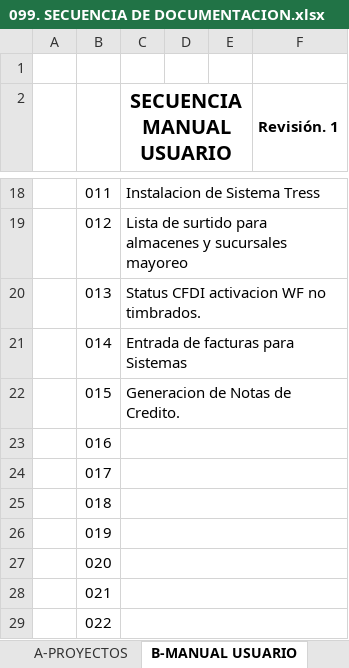
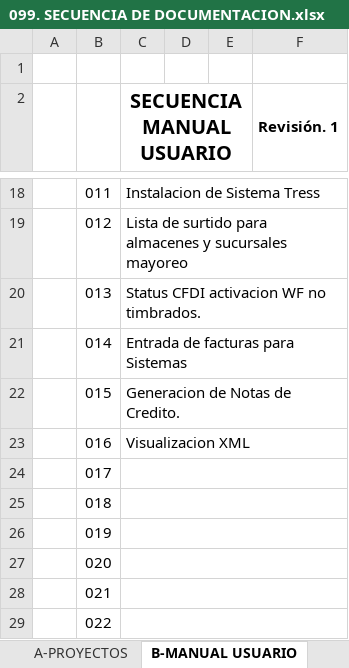
Before and after one commit to soporteccfn/Nomenclatura, an Excel workbook: 099. SECUENCIA DE DOCUMENTACION.xlsx, sheet B-MANUAL USUARIO, drawn as a sheet; only a part is shown, gaps mark what is left out; values as stored, in another font and other column widths than the file's, no borders; charts and pictures not drawn; the diff names each change by its address in the sheet, - before the commit and + after, or states it on an @@ line.

Commit message:
Visualizacion XML

```diff
--- a/099. SECUENCIA DE DOCUMENTACION.xlsx (sheet B-MANUAL USUARIO)
+++ b/099. SECUENCIA DE DOCUMENTACION.xlsx (sheet B-MANUAL USUARIO)
-C23 (SECUENCIA MANUAL USUARIO): (empty)
+C23 (SECUENCIA MANUAL USUARIO): Visualizacion XML
```
